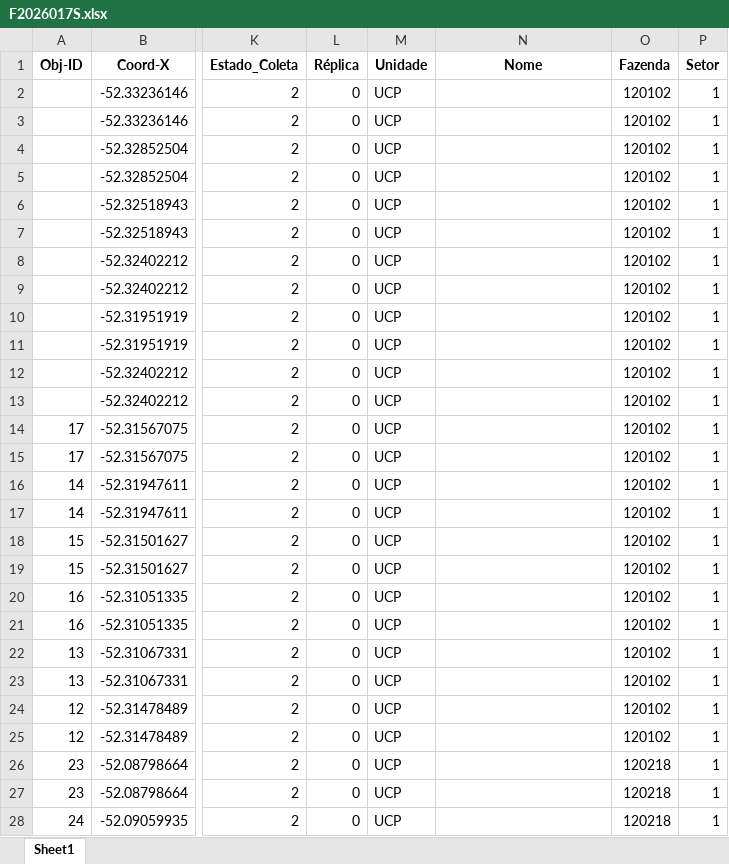
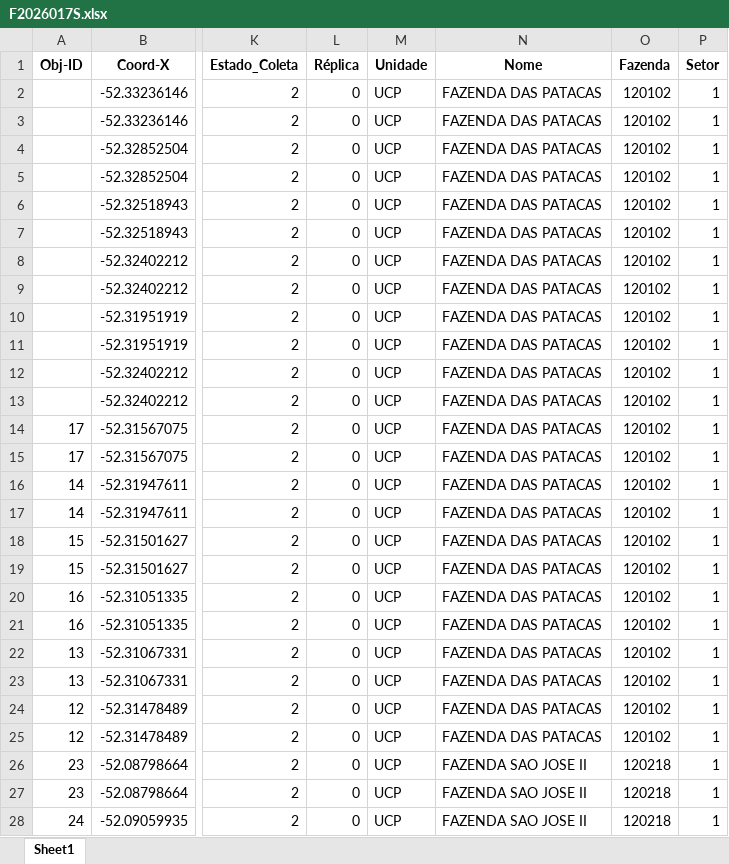
Before and after one commit to agrorobotica-miguelsantos/Dashoboard_ATVOS, an Excel workbook: pedidos/F2026017S.xlsx, sheet Sheet1, drawn as a sheet; only a part is shown, gaps mark what is left out; values as stored, in another font and other column widths than the file's, no borders; the diff covers the shown part only; the diff names each change by its address in the sheet, - before the commit and + after, or states it on an @@ line.

```diff
--- a/pedidos/F2026017S.xlsx (sheet Sheet1)
+++ b/pedidos/F2026017S.xlsx (sheet Sheet1)
-N2:N25 (Nome): (empty)
+N2:N25 (Nome): FAZENDA DAS PATACAS
-N26:N28 (Nome): (empty)
+N26:N28 (Nome): FAZENDA SAO JOSE II
```
Also changed, not shown: 17 edited cells elsewhere in this sheet, fazendas.xlsx, pedidos/F2026018S.xlsx.
